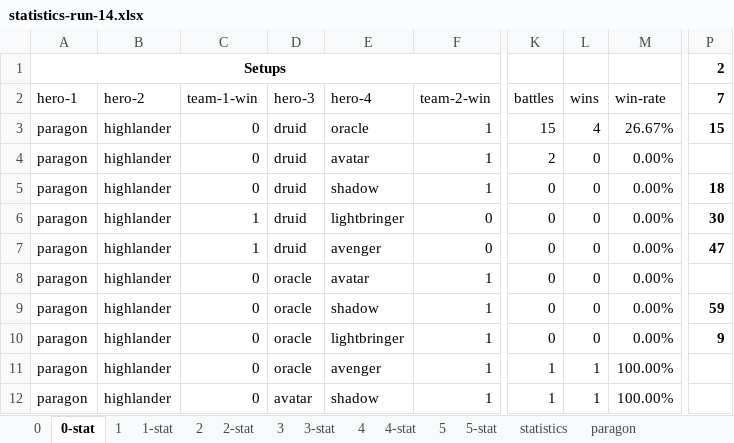
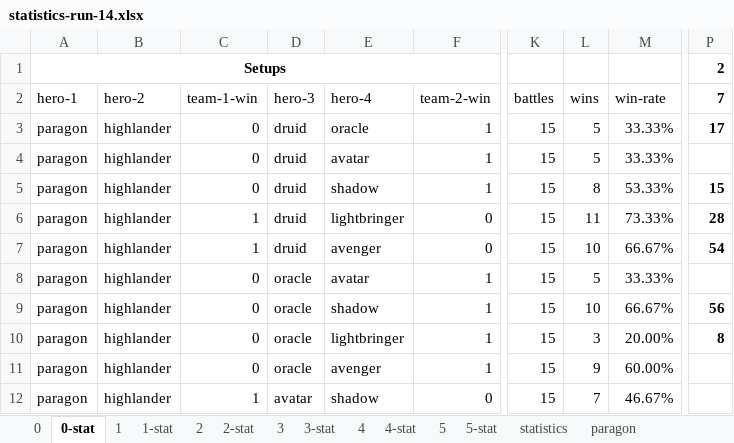
Before and after one commit to losferwords/astaria-bot-backend, an Excel workbook: statistics-runs/statistics-run-14.xlsx, sheet 0-stat, drawn as a sheet; only a part is shown, gaps mark what is left out; values as stored, in another font and other column widths than the file's, no borders; conditional formats and table styles not drawn; the diff covers the shown part only; the diff names each change by its address in the sheet, - before the commit and + after, or states it on an @@ line.

```diff
--- a/statistics-runs/statistics-run-14.xlsx (sheet 0-stat)
+++ b/statistics-runs/statistics-run-14.xlsx (sheet 0-stat)
-L3: 4
+L3: 5
-M3: 26.67%
+M3: 33.33%
-P3: 15
+P3: 17
-K4: 2
+K4: 15
-L4: 0
+L4: 5
-M4: 0.00%
+M4: 33.33%
-K5:K10: 0
+K5:K10: 15
-L5: 0
+L5: 8
-M5: 0.00%
+M5: 53.33%
-P5: 18
+P5: 15
-L6: 0
+L6: 11
-M6: 0.00%
+M6: 73.33%
-P6: 30
+P6: 28
-L7: 0
+L7: 10
-M7: 0.00%
+M7: 66.67%
-P7: 47
+P7: 54
-L8: 0
+L8: 5
-M8: 0.00%
+M8: 33.33%
-L9: 0
+L9: 10
-M9: 0.00%
+M9: 66.67%
-P9: 59
+P9: 56
-L10: 0
+L10: 3
-M10: 0.00%
+M10: 20.00%
-P10: 9
+P10: 8
-K11:K12: 1
+K11:K12: 15
-L11: 1
+L11: 9
-M11: 100.00%
+M11: 60.00%
-C12: 0
+C12: 1
-F12: 1
+F12: 0
-L12: 1
+L12: 7
-M12: 100.00%
+M12: 46.67%
```
Also changed, not shown: 444 edited cells elsewhere in this sheet, sheet 1, sheet 0, sheet 1-stat, sheet avenger, sheet avatar, sheet druid, 7 more sheets, hidden cells, 1 other file.
